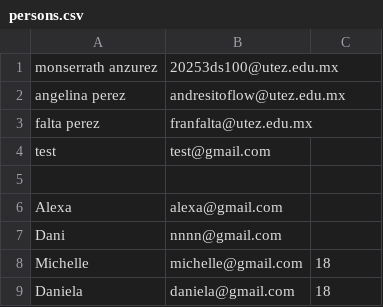
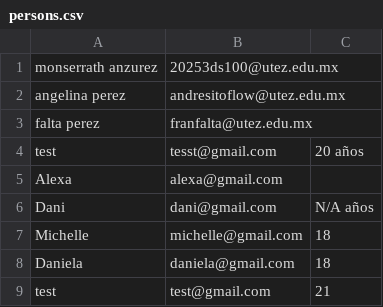
Before and after one commit to 20253ds100-ux/prog-str-2D-MonserrathAnzurez, a CSV file: demoListView/data/persons.csv, drawn as a sheet.

```diff
--- a/demoListView/data/persons.csv
+++ b/demoListView/data/persons.csv
@@ -3,7 +3,7 @@ angelina perez,andresitoflow@utez.edu.mx
 falta perez,franfalta@utez.edu.mx
-test,test@gmail.com
-
+test,tesst@gmail.com , 20 años
 Alexa,alexa@gmail.com
-Dani,nnnn@gmail.com
+Dani,dani@gmail.com , N/A años
 Michelle,michelle@gmail.com,18
 Daniela,daniela@gmail.com,18
+test,test@gmail.com , 21
```
Also changed, not shown: 5 other files.
